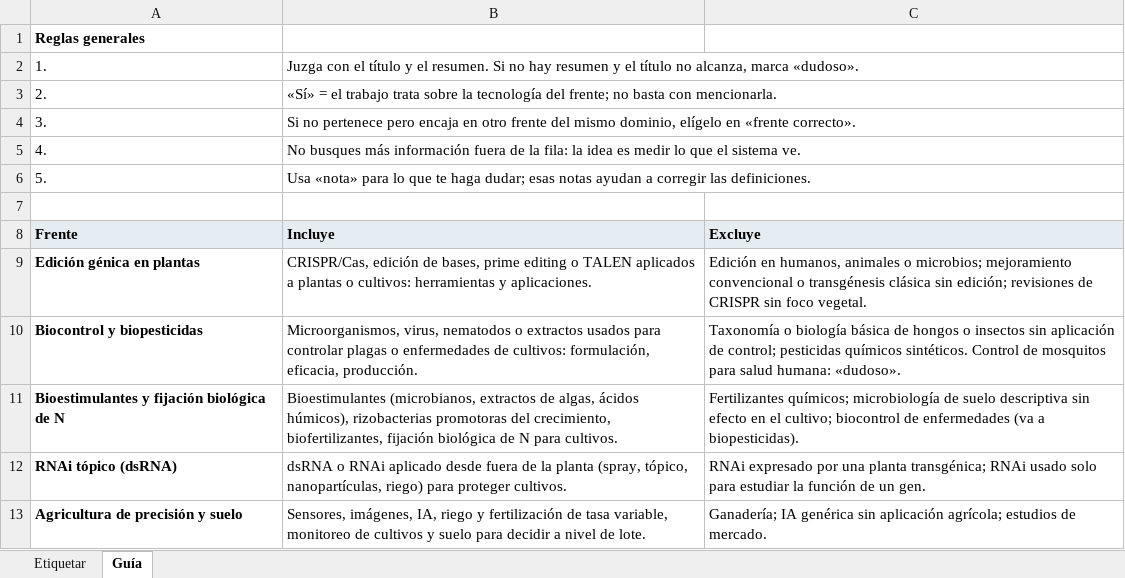
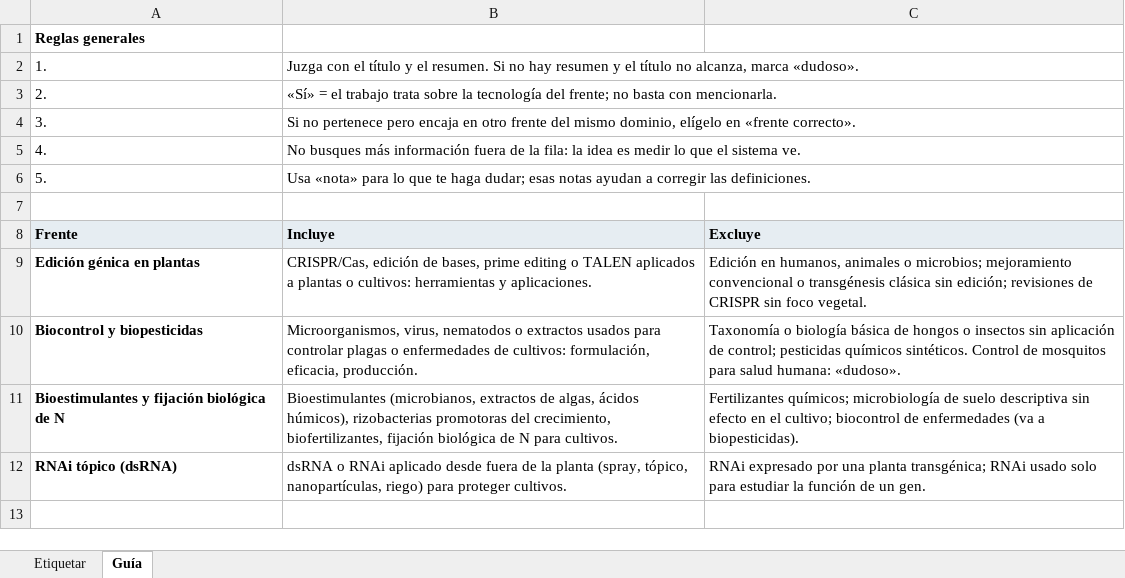
Before and after one commit to camiloguzvel/tech-radar, an Excel workbook: evals/papers_agrobiotech.xlsx, sheet Guía, drawn as a sheet; values as stored, in another font and other column widths than the file's, no borders; the diff names each change by its address in the sheet, - before the commit and + after, or states it on an @@ line.

```diff
--- a/evals/papers_agrobiotech.xlsx (sheet Guía)
+++ b/evals/papers_agrobiotech.xlsx (sheet Guía)
-row 13: Agricultura de precisión y suelo | Sensores, imágenes, IA, riego y fertilización de tasa variable, monitoreo de cultivos y suelo para decidir a nivel de lote. | Ganadería; IA genérica sin aplicación agrícola; estudios de mercado.
```
Also changed, not shown: sheet Etiquetar, evals/papers_agua.xlsx, 34 other files.
